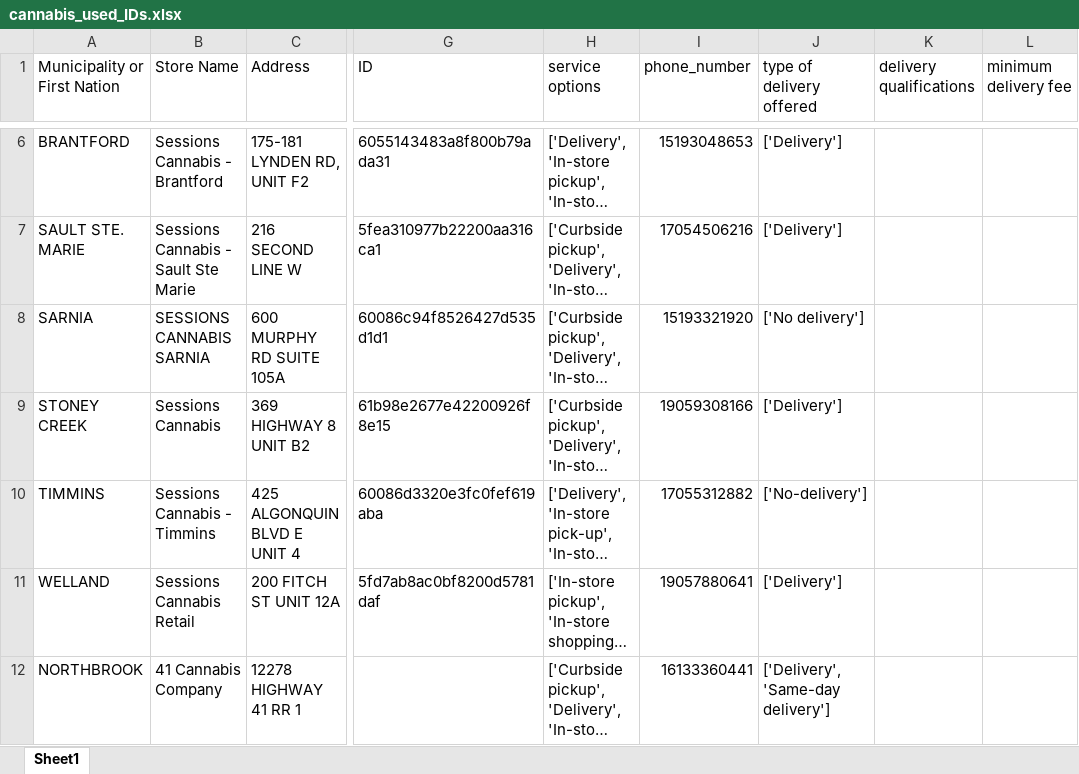
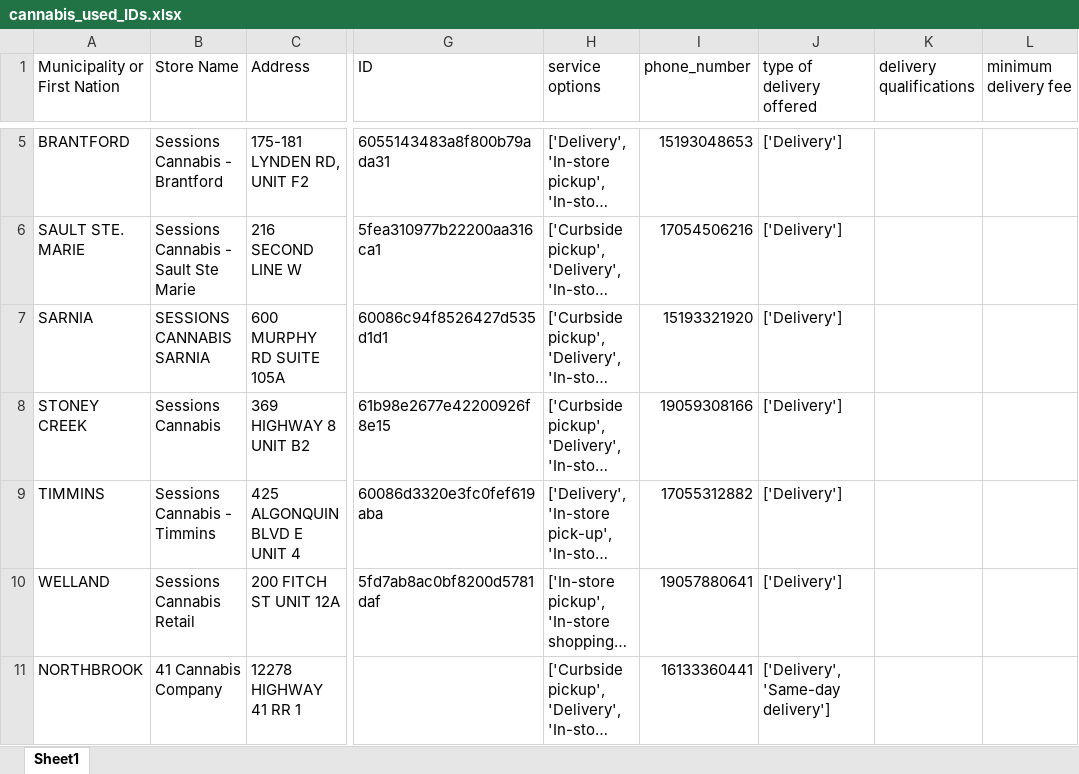
Before and after one commit to lyovaparsyan94/cannabis-shops-scraping, an Excel workbook: platform_scrapper/data/cannabis_used_IDs.xlsx, sheet Sheet1, drawn as a sheet; only a part is shown, gaps mark what is left out; long unchanged cells end in …; values as stored, in another font and other column widths than the file's, no cell formats; addresses are those after the commit; the diff covers the shown part only; the diff names each change by its address in the sheet, - before the commit and + after, or states it on an @@ line.

```diff
--- a/platform_scrapper/data/cannabis_used_IDs.xlsx (sheet Sheet1)
+++ b/platform_scrapper/data/cannabis_used_IDs.xlsx (sheet Sheet1)
-J7 (type of delivery offered): ['No delivery']
+J7 (type of delivery offered): ['Delivery']
-J9 (type of delivery offered): ['No-delivery']
+J9 (type of delivery offered): ['Delivery']
```
Also changed, not shown: 81 removed rows and 14 edited cells elsewhere in this sheet, cell formats, platform_scrapper/CANNABIS_RESULTS/found_IDs.xlsx, 51 other files.
